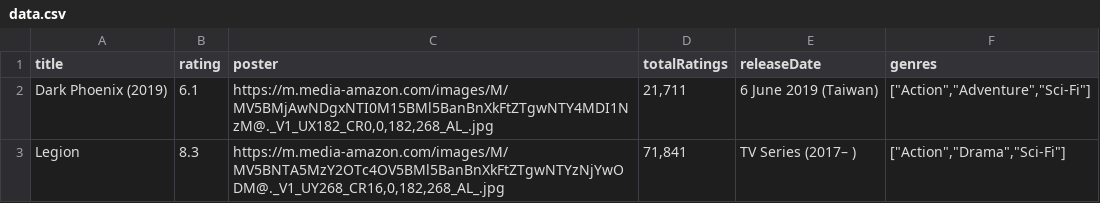
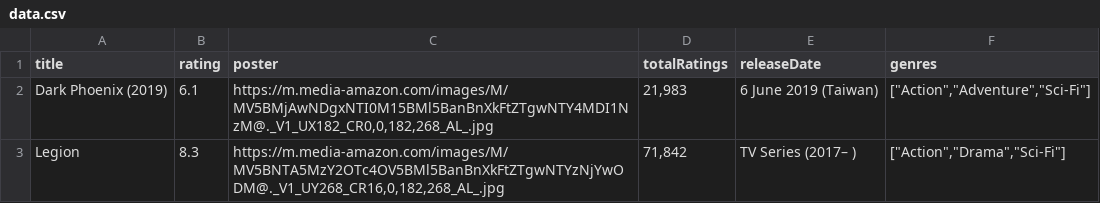
Before and after one commit to Hsins-Lab/IMDB-Scraper, a CSV file: data.csv, drawn as a sheet.

```diff
--- a/data.csv
+++ b/data.csv
@@ -1,3 +1,3 @@
 "title","rating","poster","totalRatings","releaseDate","genres"
-"Dark Phoenix (2019)","6.1","https://m.media-amazon.com/images/M/MV5BMjAwNDgxNTI0M15BMl5BanBnXkFtZTgwNTY4MDI1NzM@._V1_UX182_CR0,0,182,268_AL_.jpg","21,711","6 June 2019 (Taiwan)","[""Action"",""Adventure"",""Sci-Fi""]"
-"Legion","8.3","https://m.media-amazon.com/images/M/MV5BNTA5MzY2OTc4OV5BMl5BanBnXkFtZTgwNTYzNjYwODM@._V1_UY268_CR16,0,182,268_AL_.jpg","71,841","TV Series (2017– )","[""Action"",""Drama"",""Sci-Fi""]"
+"Dark Phoenix (2019)","6.1","https://m.media-amazon.com/images/M/MV5BMjAwNDgxNTI0M15BMl5BanBnXkFtZTgwNTY4MDI1NzM@._V1_UX182_CR0,0,182,268_AL_.jpg","21,983","6 June 2019 (Taiwan)","[""Action"",""Adventure"",""Sci-Fi""]"
+"Legion","8.3","https://m.media-amazon.com/images/M/MV5BNTA5MzY2OTc4OV5BMl5BanBnXkFtZTgwNTYzNjYwODM@._V1_UY268_CR16,0,182,268_AL_.jpg","71,842","TV Series (2017– )","[""Action"",""Drama"",""Sci-Fi""]"
```
Also changed, not shown: 4 other files.
